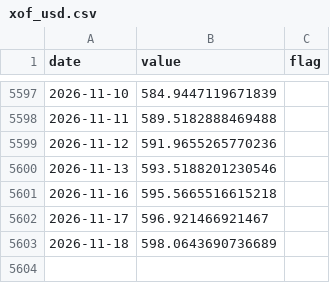
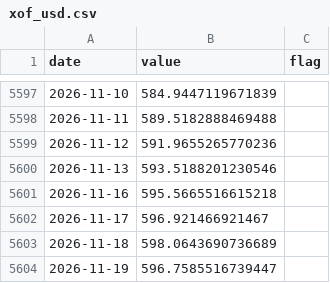
Before and after one commit to peha21ac/Country-Dashboard, a CSV file: data/xof_usd.csv, drawn as a sheet; only a part is shown, gaps mark what is left out.

```diff
--- a/data/xof_usd.csv
+++ b/data/xof_usd.csv
@@ -5603 +5603,2 @@ date,value,flag
 2026-11-18,598.0643690736689,
+2026-11-19,596.7585516739447,
```
Also changed, not shown: data/eurusd.csv, 1 other file.
